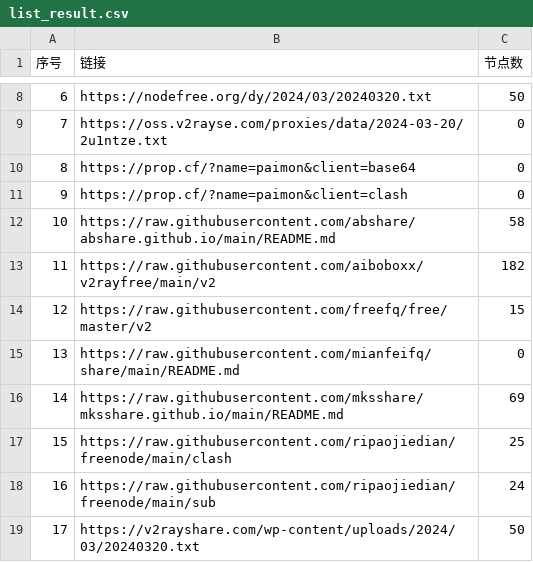
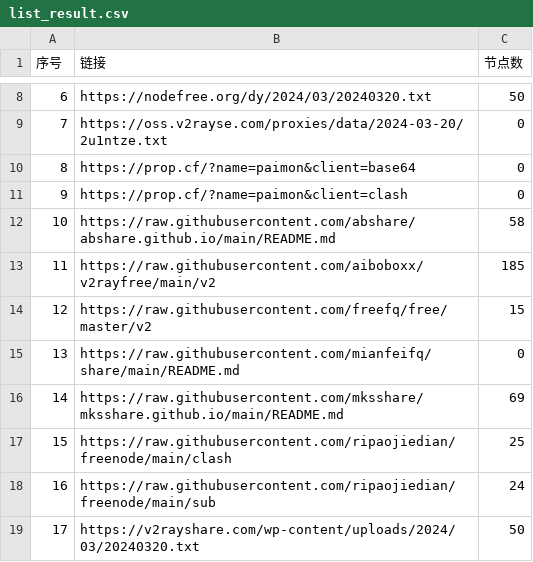
Before and after one commit to zbo5255/AutoMergePublicNodes, a CSV file: list_result.csv, drawn as a sheet; only a part is shown, gaps mark what is left out.

```diff
--- a/list_result.csv
+++ b/list_result.csv
@@ -12,3 +12,3 @@
 10,https://raw.githubusercontent.com/abshare/abshare.github.io/main/README.md,58
-11,https://raw.githubusercontent.com/aiboboxx/v2rayfree/main/v2,182
+11,https://raw.githubusercontent.com/aiboboxx/v2rayfree/main/v2,185
 12,https://raw.githubusercontent.com/freefq/free/master/v2,15
```
Also changed, not shown: 4 other files.
